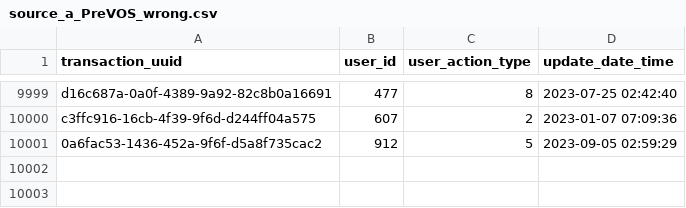
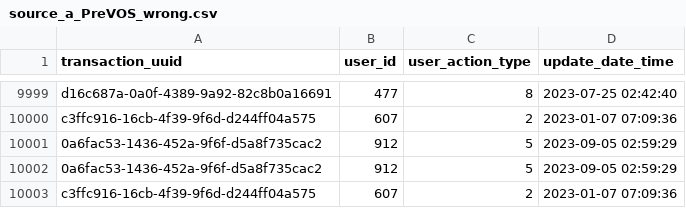
Before and after one commit to munnigel/Everything-for-work, a CSV file: source_a_PreVOS_wrong.csv, drawn as a sheet; only a part is shown, gaps mark what is left out.

Commit message:
added duplicated data for preVOS_wrong last 2 data

```diff
--- a/source_a_PreVOS_wrong.csv
+++ b/source_a_PreVOS_wrong.csv
@@ -10001 +10001,3 @@ c3ffc916-16cb-4f39-9f6d-d244ff04a575,607,2,2023-01-07 07:09:36
 0a6fac53-1436-452a-9f6f-d5a8f735cac2,912,5,2023-09-05 02:59:29
+0a6fac53-1436-452a-9f6f-d5a8f735cac2,912,5,2023-09-05 02:59:29
+c3ffc916-16cb-4f39-9f6d-d244ff04a575,607,2,2023-01-07 07:09:36
```
Also changed, not shown: 1 other file.
